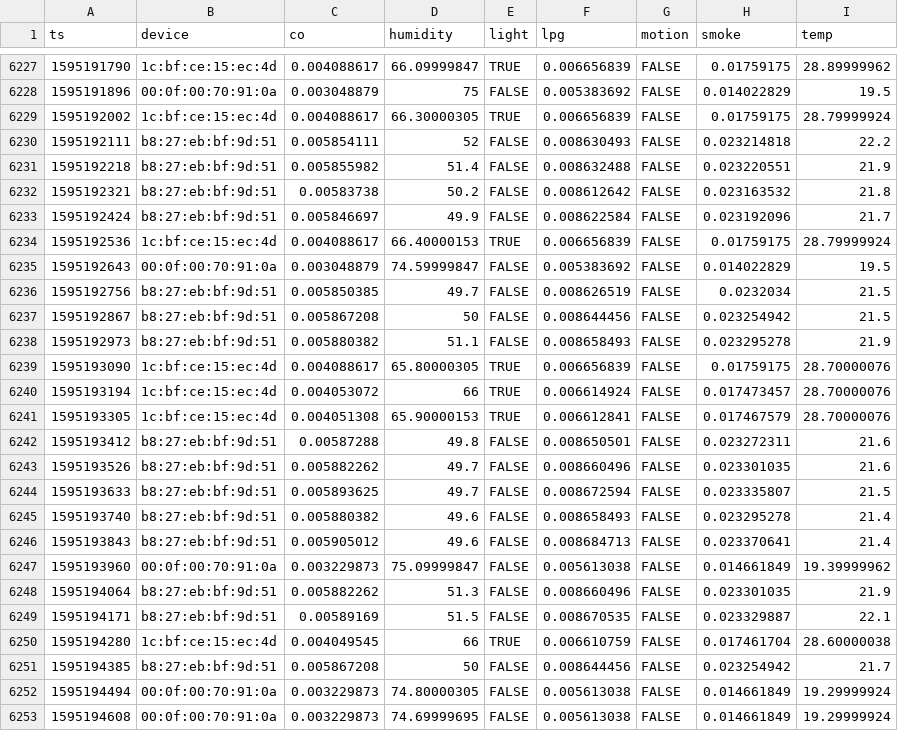
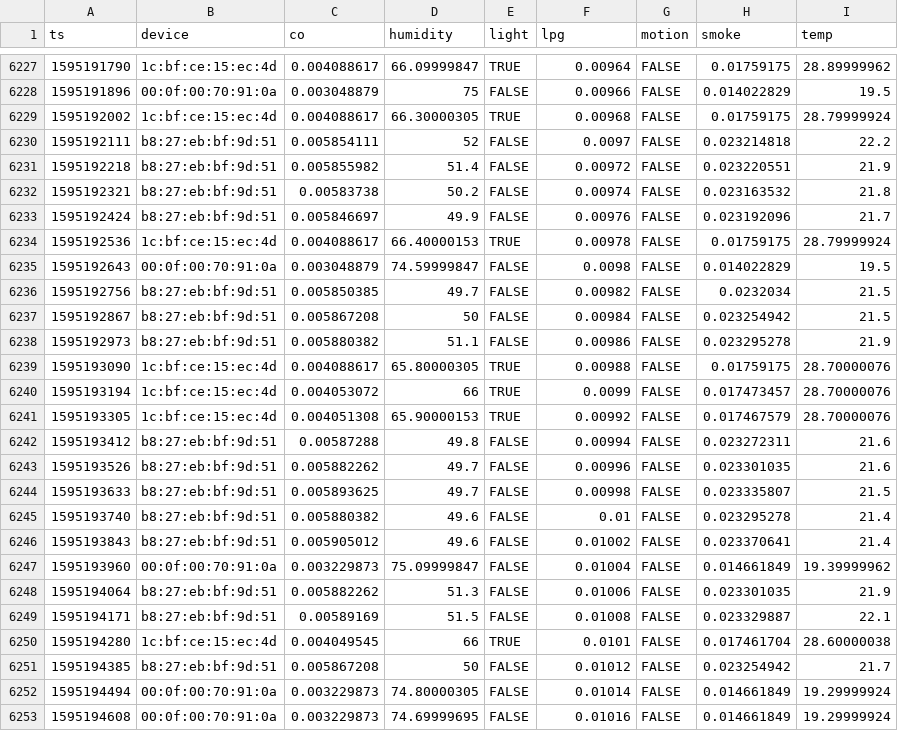
Before and after one commit to fkarlSchachinger/BAC1, a CSV file: critical_case.csv (was test_errors.csv), drawn as a sheet; only a part is shown, gaps mark what is left out; the diff covers the shown part only.

```diff
--- a/test_errors.csv
+++ b/critical_case.csv
@@ -6227,27 +6227,27 @@
-1595191790,1c:bf:ce:15:ec:4d,0.004088617,66.09999847,TRUE,0.006656839,FALSE,0.01759175,28.89999962
-1595191896,00:0f:00:70:91:0a,0.003048879,75,FALSE,0.005383692,FALSE,0.014022829,19.5
-1595192002,1c:bf:ce:15:ec:4d,0.004088617,66.30000305,TRUE,0.006656839,FALSE,0.01759175,28.79999924
-1595192111,b8:27:eb:bf:9d:51,0.005854111,52,FALSE,0.008630493,FALSE,0.023214818,22.2
-1595192218,b8:27:eb:bf:9d:51,0.005855982,51.4,FALSE,0.008632488,FALSE,0.023220551,21.9
-1595192321,b8:27:eb:bf:9d:51,0.00583738,50.2,FALSE,0.008612642,FALSE,0.023163532,21.8
-1595192424,b8:27:eb:bf:9d:51,0.005846697,49.9,FALSE,0.008622584,FALSE,0.023192096,21.7
-1595192536,1c:bf:ce:15:ec:4d,0.004088617,66.40000153,TRUE,0.006656839,FALSE,0.01759175,28.79999924
-1595192643,00:0f:00:70:91:0a,0.003048879,74.59999847,FALSE,0.005383692,FALSE,0.014022829,19.5
-1595192756,b8:27:eb:bf:9d:51,0.005850385,49.7,FALSE,0.008626519,FALSE,0.0232034,21.5
-1595192867,b8:27:eb:bf:9d:51,0.005867208,50,FALSE,0.008644456,FALSE,0.023254942,21.5
-1595192973,b8:27:eb:bf:9d:51,0.005880382,51.1,FALSE,0.008658493,FALSE,0.023295278,21.9
-1595193090,1c:bf:ce:15:ec:4d,0.004088617,65.80000305,TRUE,0.006656839,FALSE,0.01759175,28.70000076
-1595193194,1c:bf:ce:15:ec:4d,0.004053072,66,TRUE,0.006614924,FALSE,0.017473457,28.70000076
-1595193305,1c:bf:ce:15:ec:4d,0.004051308,65.90000153,TRUE,0.006612841,FALSE,0.017467579,28.70000076
-1595193412,b8:27:eb:bf:9d:51,0.00587288,49.8,FALSE,0.008650501,FALSE,0.023272311,21.6
-1595193526,b8:27:eb:bf:9d:51,0.005882262,49.7,FALSE,0.008660496,FALSE,0.023301035,21.6
-1595193633,b8:27:eb:bf:9d:51,0.005893625,49.7,FALSE,0.008672594,FALSE,0.023335807,21.5
-1595193740,b8:27:eb:bf:9d:51,0.005880382,49.6,FALSE,0.008658493,FALSE,0.023295278,21.4
-1595193843,b8:27:eb:bf:9d:51,0.005905012,49.6,FALSE,0.008684713,FALSE,0.023370641,21.4
-1595193960,00:0f:00:70:91:0a,0.003229873,75.09999847,FALSE,0.005613038,FALSE,0.014661849,19.39999962
-1595194064,b8:27:eb:bf:9d:51,0.005882262,51.3,FALSE,0.008660496,FALSE,0.023301035,21.9
-1595194171,b8:27:eb:bf:9d:51,0.00589169,51.5,FALSE,0.008670535,FALSE,0.023329887,22.1
-1595194280,1c:bf:ce:15:ec:4d,0.004049545,66,TRUE,0.006610759,FALSE,0.017461704,28.60000038
-1595194385,b8:27:eb:bf:9d:51,0.005867208,50,FALSE,0.008644456,FALSE,0.023254942,21.7
-1595194494,00:0f:00:70:91:0a,0.003229873,74.80000305,FALSE,0.005613038,FALSE,0.014661849,19.29999924
-1595194608,00:0f:00:70:91:0a,0.003229873,74.69999695,FALSE,0.005613038,FALSE,0.014661849,19.29999924
+1595191790,1c:bf:ce:15:ec:4d,0.004088617,66.09999847,TRUE,0.00964,FALSE,0.01759175,28.89999962
+1595191896,00:0f:00:70:91:0a,0.003048879,75,FALSE,0.00966,FALSE,0.014022829,19.5
+1595192002,1c:bf:ce:15:ec:4d,0.004088617,66.30000305,TRUE,0.00968,FALSE,0.01759175,28.79999924
+1595192111,b8:27:eb:bf:9d:51,0.005854111,52,FALSE,0.0097,FALSE,0.023214818,22.2
+1595192218,b8:27:eb:bf:9d:51,0.005855982,51.4,FALSE,0.00972,FALSE,0.023220551,21.9
+1595192321,b8:27:eb:bf:9d:51,0.00583738,50.2,FALSE,0.00974,FALSE,0.023163532,21.8
+1595192424,b8:27:eb:bf:9d:51,0.005846697,49.9,FALSE,0.00976,FALSE,0.023192096,21.7
+1595192536,1c:bf:ce:15:ec:4d,0.004088617,66.40000153,TRUE,0.00978,FALSE,0.01759175,28.79999924
+1595192643,00:0f:00:70:91:0a,0.003048879,74.59999847,FALSE,0.0098,FALSE,0.014022829,19.5
+1595192756,b8:27:eb:bf:9d:51,0.005850385,49.7,FALSE,0.00982,FALSE,0.0232034,21.5
+1595192867,b8:27:eb:bf:9d:51,0.005867208,50,FALSE,0.00984,FALSE,0.023254942,21.5
+1595192973,b8:27:eb:bf:9d:51,0.005880382,51.1,FALSE,0.00986,FALSE,0.023295278,21.9
+1595193090,1c:bf:ce:15:ec:4d,0.004088617,65.80000305,TRUE,0.00988,FALSE,0.01759175,28.70000076
+1595193194,1c:bf:ce:15:ec:4d,0.004053072,66,TRUE,0.0099,FALSE,0.017473457,28.70000076
+1595193305,1c:bf:ce:15:ec:4d,0.004051308,65.90000153,TRUE,0.00992,FALSE,0.017467579,28.70000076
+1595193412,b8:27:eb:bf:9d:51,0.00587288,49.8,FALSE,0.00994,FALSE,0.023272311,21.6
+1595193526,b8:27:eb:bf:9d:51,0.005882262,49.7,FALSE,0.00996,FALSE,0.023301035,21.6
+1595193633,b8:27:eb:bf:9d:51,0.005893625,49.7,FALSE,0.00998,FALSE,0.023335807,21.5
+1595193740,b8:27:eb:bf:9d:51,0.005880382,49.6,FALSE,0.01,FALSE,0.023295278,21.4
+1595193843,b8:27:eb:bf:9d:51,0.005905012,49.6,FALSE,0.01002,FALSE,0.023370641,21.4
+1595193960,00:0f:00:70:91:0a,0.003229873,75.09999847,FALSE,0.01004,FALSE,0.014661849,19.39999962
+1595194064,b8:27:eb:bf:9d:51,0.005882262,51.3,FALSE,0.01006,FALSE,0.023301035,21.9
+1595194171,b8:27:eb:bf:9d:51,0.00589169,51.5,FALSE,0.01008,FALSE,0.023329887,22.1
+1595194280,1c:bf:ce:15:ec:4d,0.004049545,66,TRUE,0.0101,FALSE,0.017461704,28.60000038
+1595194385,b8:27:eb:bf:9d:51,0.005867208,50,FALSE,0.01012,FALSE,0.023254942,21.7
+1595194494,00:0f:00:70:91:0a,0.003229873,74.80000305,FALSE,0.01014,FALSE,0.014661849,19.29999924
+1595194608,00:0f:00:70:91:0a,0.003229873,74.69999695,FALSE,0.01016,FALSE,0.014661849,19.29999924
```
Also changed, not shown: 52 edited cells elsewhere in this file, 4 other files.
